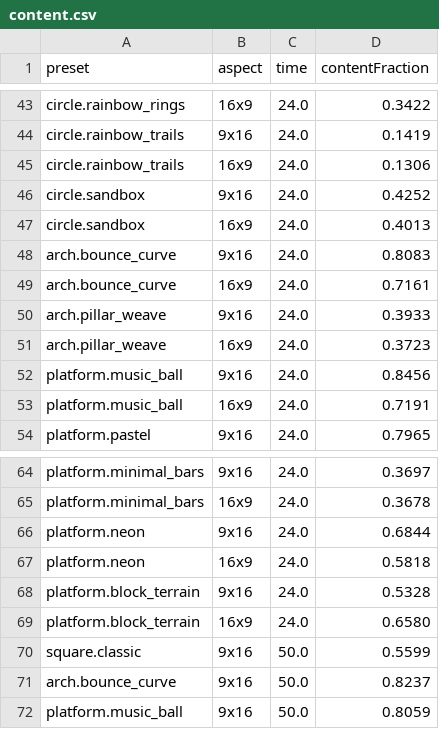
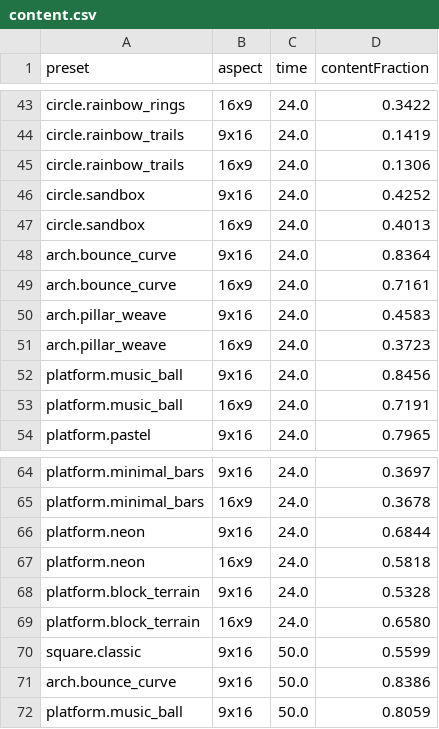
Before and after one commit to Potatoes9411/Music-Rhythm-Game, a CSV file: artifacts/screenshots/android-canvas/content.csv, drawn as a sheet; only a part is shown, gaps mark what is left out.

```diff
--- a/artifacts/screenshots/android-canvas/content.csv
+++ b/artifacts/screenshots/android-canvas/content.csv
@@ -47,5 +47,5 @@ circle.sandbox,9x16,24.0,0.4252
 circle.sandbox,16x9,24.0,0.4013
-arch.bounce_curve,9x16,24.0,0.8083
+arch.bounce_curve,9x16,24.0,0.8364
 arch.bounce_curve,16x9,24.0,0.7161
-arch.pillar_weave,9x16,24.0,0.3933
+arch.pillar_weave,9x16,24.0,0.4583
 arch.pillar_weave,16x9,24.0,0.3723
@@ -70,3 +70,3 @@ platform.block_terrain,16x9,24.0,0.6580
 square.classic,9x16,50.0,0.5599
-arch.bounce_curve,9x16,50.0,0.8237
+arch.bounce_curve,9x16,50.0,0.8386
 platform.music_ball,9x16,50.0,0.8059
```
Also changed, not shown: 9 other files.
